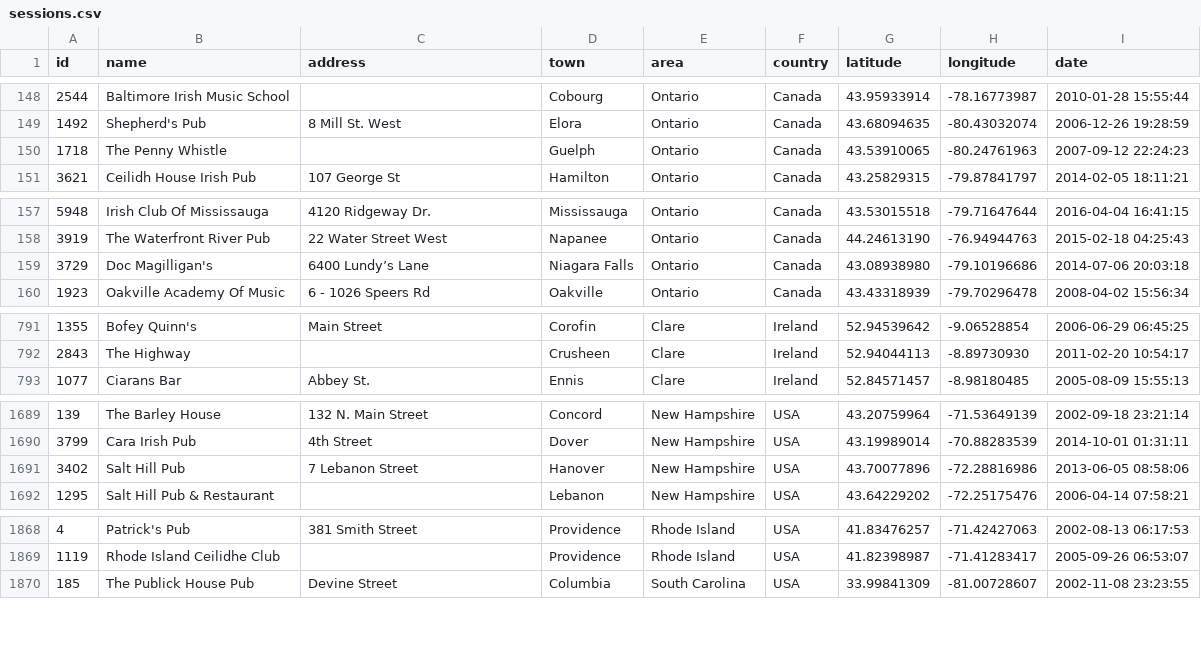
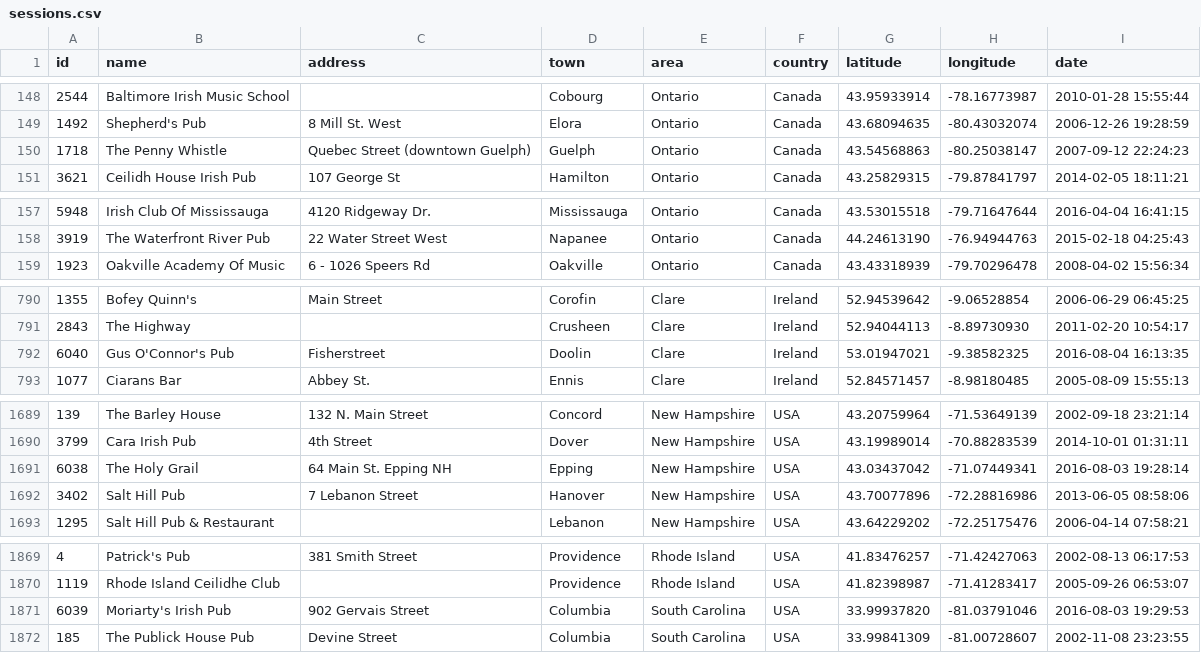
Before and after one commit to adactio/TheSession-data, a CSV file: csv/sessions.csv, drawn as a sheet; only a part is shown, gaps mark what is left out.

Commit message:
Latest data dump
Includes a fix to data corruption in the tunes JSON file:
https://github.com/adactio/TheSession-data/issues/4

```diff
--- a/csv/sessions.csv
+++ b/csv/sessions.csv
@@ -149,3 +149,3 @@
 1492,"Shepherd's Pub","8 Mill St. West","Elora","Ontario","Canada",43.68094635,-80.43032074,"2006-12-26 19:28:59"
-1718,"The Penny Whistle","","Guelph","Ontario","Canada",43.53910065,-80.24761963,"2007-09-12 22:24:23"
+1718,"The Penny Whistle","Quebec Street (downtown Guelph)","Guelph","Ontario","Canada",43.54568863,-80.25038147,"2007-09-12 22:24:23"
 3621,"Ceilidh House Irish Pub","107 George St","Hamilton","Ontario","Canada",43.25829315,-79.87841797,"2014-02-05 18:11:21"
@@ -158,3 +158,2 @@
 3919,"The Waterfront River Pub","22 Water Street West","Napanee","Ontario","Canada",44.24613190,-76.94944763,"2015-02-18 04:25:43"
-3729,"Doc Magilligan's","6400 Lundy’s Lane","Niagara Falls","Ontario","Canada",43.08938980,-79.10196686,"2014-07-06 20:03:18"
 1923,"Oakville Academy Of Music","6 - 1026 Speers Rd","Oakville","Ontario","Canada",43.43318939,-79.70296478,"2008-04-02 15:56:34"
@@ -792,2 +791,3 @@
 2843,"The Highway","","Crusheen","Clare","Ireland",52.94044113,-8.89730930,"2011-02-20 10:54:17"
+6040,"Gus O'Connor's Pub","Fisherstreet","Doolin","Clare","Ireland",53.01947021,-9.38582325,"2016-08-04 16:13:35"
 1077,"Ciarans Bar","Abbey St.","Ennis","Clare","Ireland",52.84571457,-8.98180485,"2005-08-09 15:55:13"
@@ -1690,2 +1690,3 @@
 3799,"Cara Irish Pub","4th Street","Dover","New Hampshire","USA",43.19989014,-70.88283539,"2014-10-01 01:31:11"
+6038,"The Holy Grail","64 Main St. Epping NH","Epping","New Hampshire","USA",43.03437042,-71.07449341,"2016-08-03 19:28:14"
 3402,"Salt Hill Pub","7 Lebanon Street","Hanover","New Hampshire","USA",43.70077896,-72.28816986,"2013-06-05 08:58:06"
@@ -1869,2 +1870,3 @@
 1119,"Rhode Island Ceilidhe Club","","Providence","Rhode Island","USA",41.82398987,-71.41283417,"2005-09-26 06:53:07"
+6039,"Moriarty's Irish Pub","902 Gervais Street","Columbia","South Carolina","USA",33.99937820,-81.03791046,"2016-08-03 19:29:53"
 185,"The Publick House Pub","Devine Street","Columbia","South Carolina","USA",33.99841309,-81.00728607,"2002-11-08 23:23:55"
```
Also changed, not shown: csv/events.csv, 6 other files.
